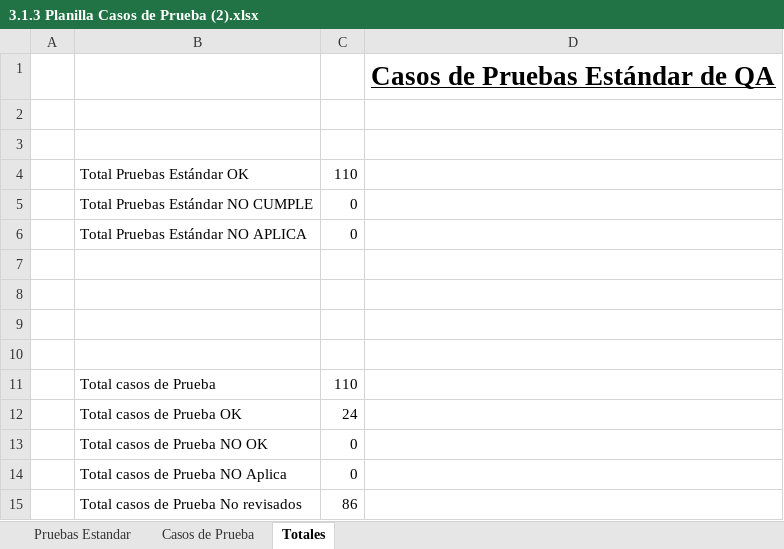
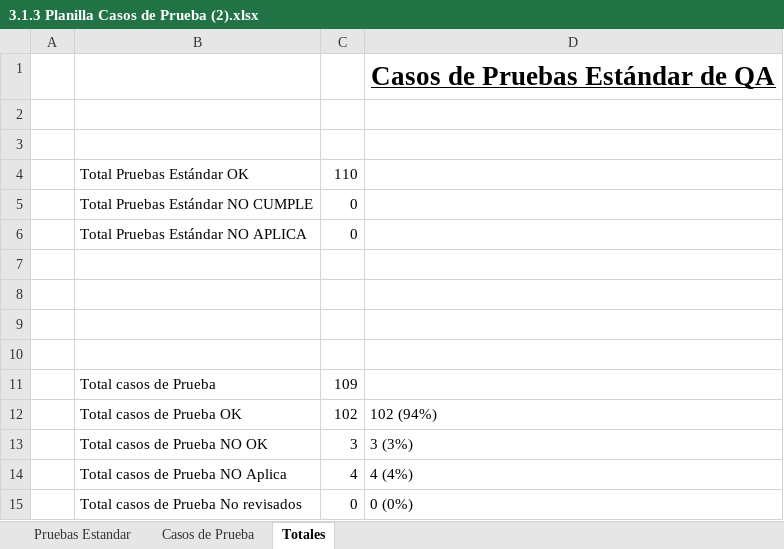
Before and after one commit to KoLincoLopez/Proyecto-Rukano, an Excel workbook: Documentación/3.1.3 Planilla Casos de Prueba (2).xlsx, sheet Totales, drawn as a sheet; values as stored, in another font and other column widths than the file's, no borders; charts and pictures not drawn; removed rows and columns are numbered as before the commit, all else as after; the diff names each change by its address in the sheet, - before the commit and + after, or states it on an @@ line.

```diff
--- a/Documentación/3.1.3 Planilla Casos de Prueba (2).xlsx (sheet Totales)
+++ b/Documentación/3.1.3 Planilla Casos de Prueba (2).xlsx (sheet Totales)
-C11: 110
+C11: 109
-row 12:  | Total casos de Prueba OK | 24
-row 13:  | Total casos de Prueba NO OK | 0
-row 14:  | Total casos de Prueba NO Aplica | 0
-row 15:  | Total casos de Prueba No revisados | 86
+row 12:  | Total casos de Prueba OK | 102 | 102 (94%)
+row 13:  | Total casos de Prueba NO OK | 3 | 3 (3%)
+row 14:  | Total casos de Prueba NO Aplica | 4 | 4 (4%)
+row 15:  | Total casos de Prueba No revisados | 0 | 0 (0%)
```
Also changed, not shown: sheet Casos de Prueba, charts or pictures, 2 other files.
